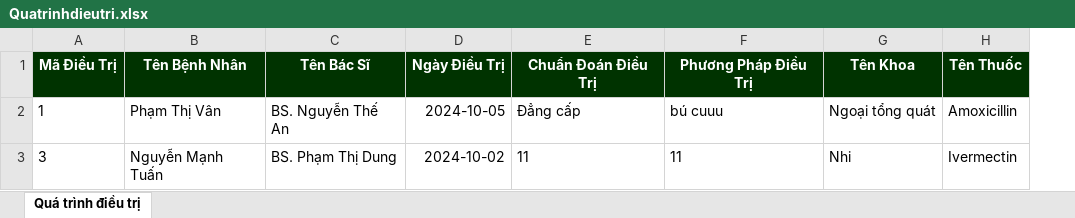
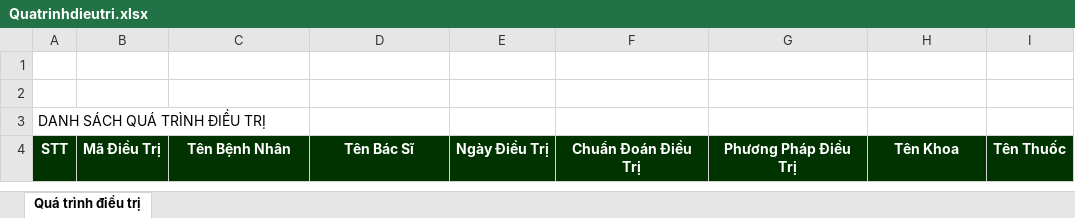
Before and after one commit to Tuan042004/hosobenhnhan, an Excel workbook: src/main/java/Kien/Quatrinhdieutri.xlsx, sheet Quá trình điều trị, drawn as a sheet; values as stored, in another font and other column widths than the file's, no borders; removed rows and columns are numbered as before the commit, all else as after; the diff names each change by its address in the sheet, - before the commit and + after, or states it on an @@ line.

```diff
--- a/src/main/java/Kien/Quatrinhdieutri.xlsx (sheet Quá trình điều trị)
+++ b/src/main/java/Kien/Quatrinhdieutri.xlsx (sheet Quá trình điều trị)
+column A, row 4: STT
+row 1: (empty)
+row 2: (empty)
+row 3: DANH SÁCH QUÁ TRÌNH ĐIỀU TRỊ
-row 2: 1 | Phạm Thị Vân | BS. Nguyễn Thế An | 2024-10-05 | Đẳng cấp | bú cuuu | Ngoại tổng quát | Amoxicillin
-row 3: 3 | Nguyễn Mạnh Tuấn | BS. Phạm Thị Dung | 2024-10-02 | 11 | 11 | Nhi | Ivermectin
```
Also changed, not shown: 3 other files.
